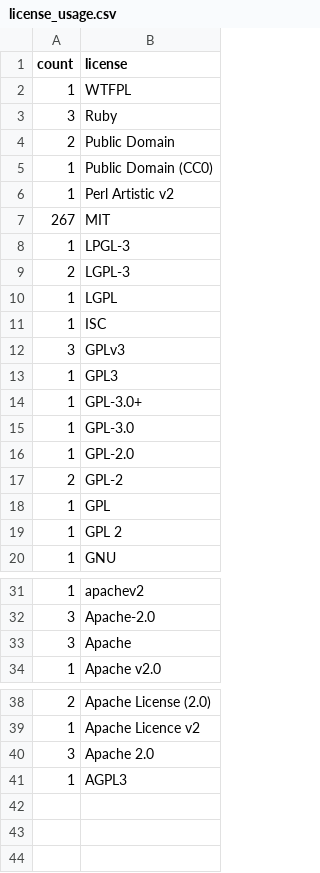
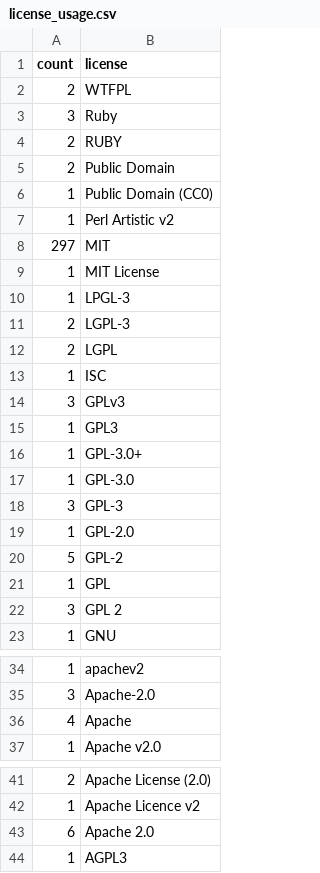
Before and after one commit to bf4/gemproject, a CSV file: license_usage.csv, drawn as a sheet; only a part is shown, gaps mark what is left out.

Commit message:
Update license usage

```diff
--- a/license_usage.csv
+++ b/license_usage.csv
@@ -1,4 +1,5 @@
 count,license
-1,"WTFPL"
+2,"WTFPL"
 3,"Ruby"
+2,"RUBY"
 2,"Public Domain"
@@ -6,6 +7,7 @@ count,license
 1,"Perl Artistic v2"
-267,"MIT"
+297,"MIT"
+1,"MIT License"
 1,"LPGL-3"
 2,"LGPL-3"
-1,"LGPL"
+2,"LGPL"
 1,"ISC"
@@ -15,6 +17,7 @@ count,license
 1,"GPL-3.0"
+3,"GPL-3"
 1,"GPL-2.0"
-2,"GPL-2"
+5,"GPL-2"
 1,"GPL"
-1,"GPL 2"
+3,"GPL 2"
 1,"GNU"
@@ -32,3 +35,3 @@ count,license
 3,"Apache-2.0"
-3,"Apache"
+4,"Apache"
 1,"Apache v2.0"
@@ -39,3 +42,3 @@ count,license
 1,"Apache Licence v2"
-3,"Apache 2.0"
+6,"Apache 2.0"
 1,"AGPL3"
```
